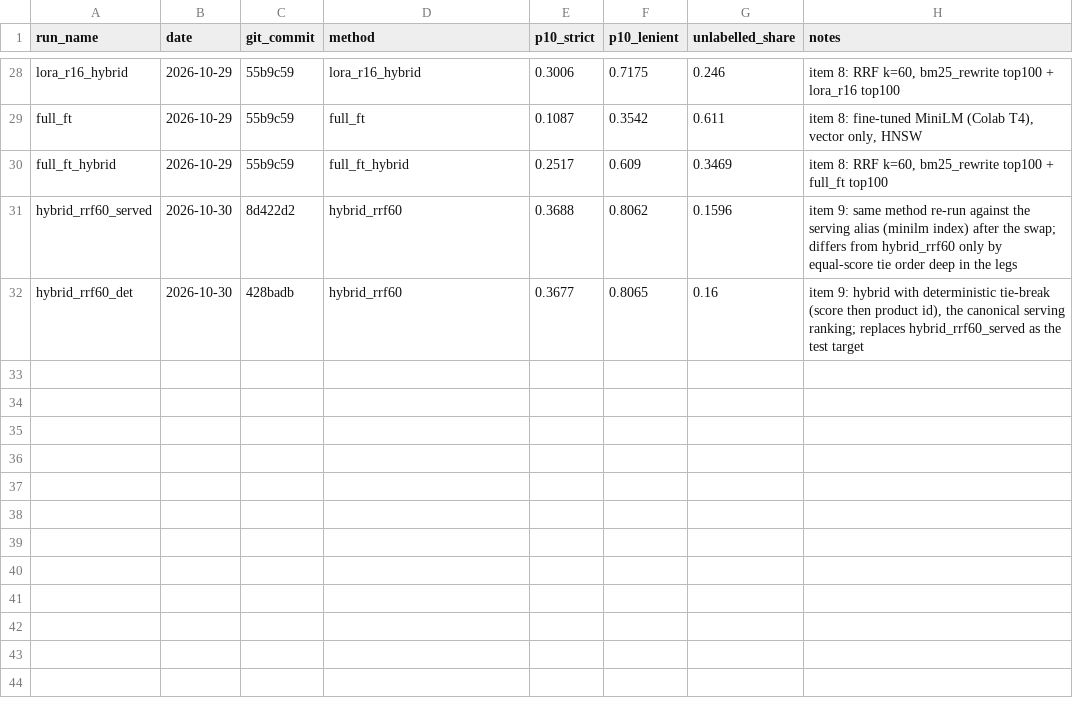
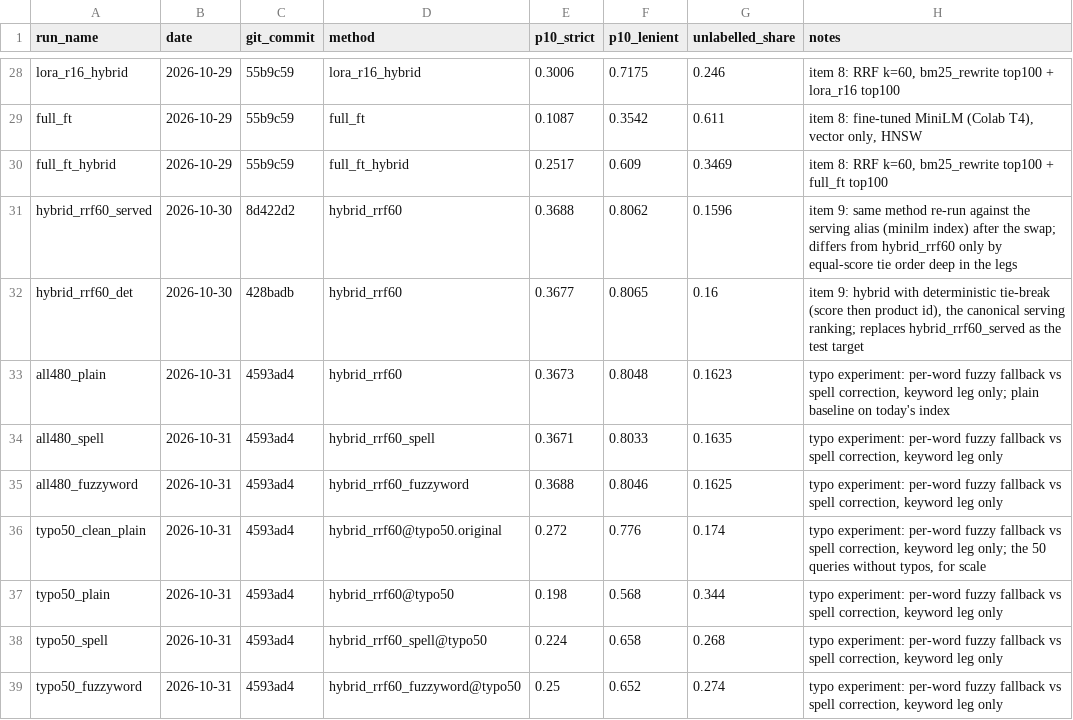
Before and after one commit to SimardeepKaur/wands-semantic-search, a CSV file: results/runs.csv, drawn as a sheet; only a part is shown, gaps mark what is left out.

```diff
--- a/results/runs.csv
+++ b/results/runs.csv
@@ -32 +32,8 @@ hybrid_rrf60_served,2026-10-30,8d422d2,hybrid_rrf60,0.3688,0.8062,0.1596,item 9:
 hybrid_rrf60_det,2026-10-30,428badb,hybrid_rrf60,0.3677,0.8065,0.16,"item 9: hybrid with deterministic tie-break (score then product id), the canonical serving ranking; replaces hybrid_rrf60_served as the test target"
+all480_plain,2026-10-31,4593ad4,hybrid_rrf60,0.3673,0.8048,0.1623,"typo experiment: per-word fuzzy fallback vs spell correction, keyword leg only; plain baseline on today's index"
+all480_spell,2026-10-31,4593ad4,hybrid_rrf60_spell,0.3671,0.8033,0.1635,"typo experiment: per-word fuzzy fallback vs spell correction, keyword leg only"
+all480_fuzzyword,2026-10-31,4593ad4,hybrid_rrf60_fuzzyword,0.3688,0.8046,0.1625,"typo experiment: per-word fuzzy fallback vs spell correction, keyword leg only"
+typo50_clean_plain,2026-10-31,4593ad4,hybrid_rrf60@typo50.original,0.272,0.776,0.174,"typo experiment: per-word fuzzy fallback vs spell correction, keyword leg only; the 50 queries without typos, for scale"
+typo50_plain,2026-10-31,4593ad4,hybrid_rrf60@typo50,0.198,0.568,0.344,"typo experiment: per-word fuzzy fallback vs spell correction, keyword leg only"
+typo50_spell,2026-10-31,4593ad4,hybrid_rrf60_spell@typo50,0.224,0.658,0.268,"typo experiment: per-word fuzzy fallback vs spell correction, keyword leg only"
+typo50_fuzzyword,2026-10-31,4593ad4,hybrid_rrf60_fuzzyword@typo50,0.25,0.652,0.274,"typo experiment: per-word fuzzy fallback vs spell correction, keyword leg only"
```
Also changed, not shown: results/perf.csv, 15 other files.
